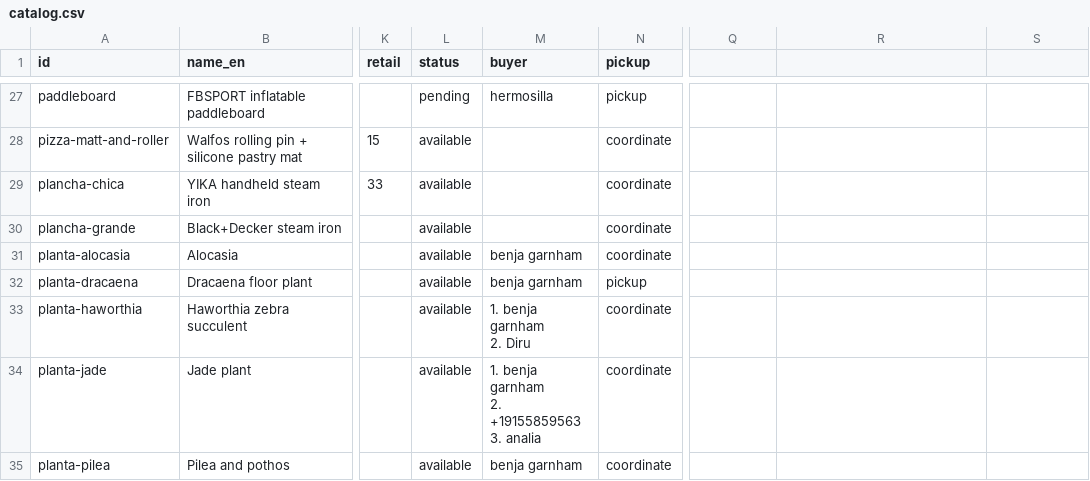
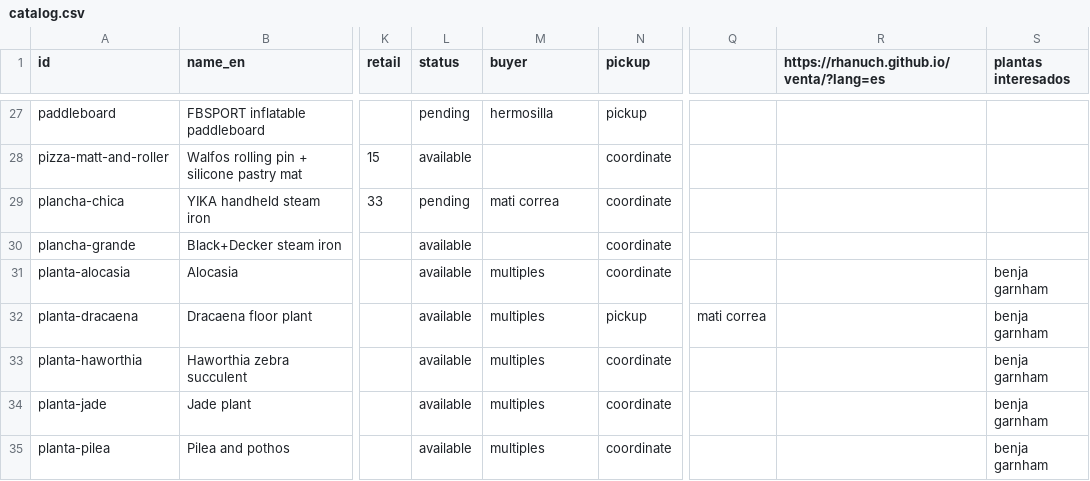
Before and after one commit to rhanuch/venta, a CSV file: catalog.csv, drawn as a sheet; only a part is shown, gaps mark what is left out; ↵ is a line break in a cell; the diff covers the shown part only; the diff names each change by its address in the sheet, - before the commit and + after, or states it on an @@ line.

```diff
--- a/catalog.csv
+++ b/catalog.csv
-R1: (empty)
+R1: https://rhanuch.github.io/venta/?lang=es
-S1: (empty)
+S1: plantas interesados
-L29 (status): available
+L29 (status): pending
-M29 (buyer): (empty)
+M29 (buyer): mati correa
-M31:M32 (buyer): benja garnham
+M31:M32 (buyer): multiples
-S31:S35 (plantas interesados): (empty)
+S31:S35 (plantas interesados): benja garnham
-Q32: (empty)
+Q32: mati correa
-M33 (buyer): 1. benja garnham ↵ 2. Diru
+M33 (buyer): multiples
-M34 (buyer): 1. benja garnham ↵ 2. +19155859563 ↵ 3. analia
+M34 (buyer): multiples
-M35 (buyer): benja garnham
+M35 (buyer): multiples
```
Also changed, not shown: 16 edited cells elsewhere in this file, docs/catalog.csv, 9 other files.
